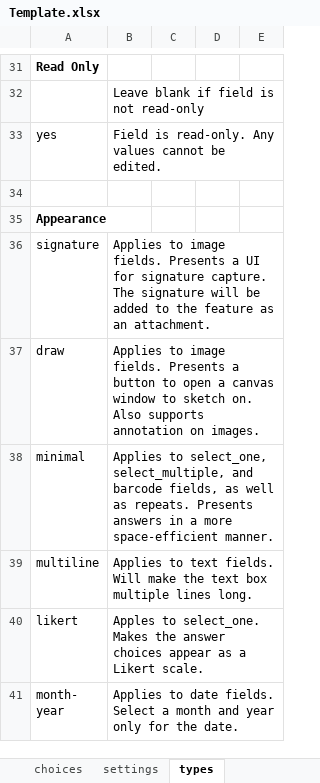
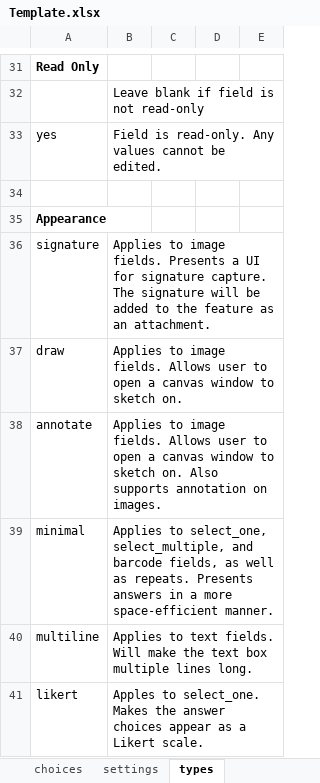
Before and after one commit to Esri/Survey123Community, an Excel workbook: Templates/Template.xlsx, sheet types, drawn as a sheet; only a part is shown, gaps mark what is left out; the shorter side is filled out with more unchanged rows; values as stored, in another font and other column widths than the file's, no borders; conditional formats not drawn; the diff names each change by its address in the sheet, - before the commit and + after, or states it on an @@ line.

Commit message:
Added annotate appearance

```diff
--- a/Templates/Template.xlsx (sheet types)
+++ b/Templates/Template.xlsx (sheet types)
-B37: …image fields. Presents a button to open a canvas window to sketch on. Also supports annotation on images.
+B37: …image fields. Allows user to open a canvas window to sketch on.
+row 38: annotate | Applies to image fields. Allows user to open a canvas window to sketch on. Also supports annotation on images.
```
Also changed, not shown: Templates/Basic_Template.xlsx.
